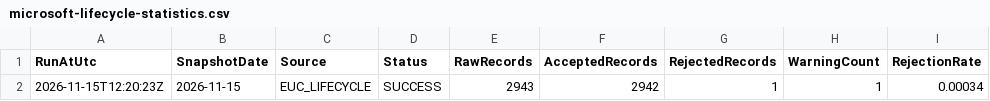
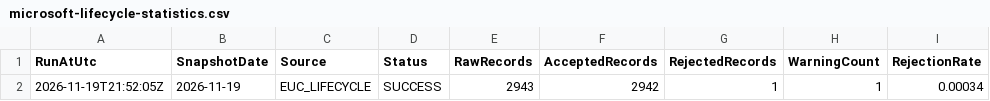
Before and after one commit to Renard-Dehenau/euc-lifecycle-data, a CSV file: data/metadata/microsoft-lifecycle-statistics.csv, drawn as a sheet; only a part is shown; the diff names each change by its address in the sheet, - before the commit and + after, or states it on an @@ line.

```diff
--- a/data/metadata/microsoft-lifecycle-statistics.csv
+++ b/data/metadata/microsoft-lifecycle-statistics.csv
-A2 (RunAtUtc): 2026-11-15T12:20:23Z
+A2 (RunAtUtc): 2026-11-19T21:52:05Z
-B2 (SnapshotDate): 2026-11-15
+B2 (SnapshotDate): 2026-11-19
```
Also changed, not shown: data/metadata/microsoft-lifecycle-statistics-history.csv, data/rejected/microsoft-lifecycle-rejected.csv, 2 other files.
